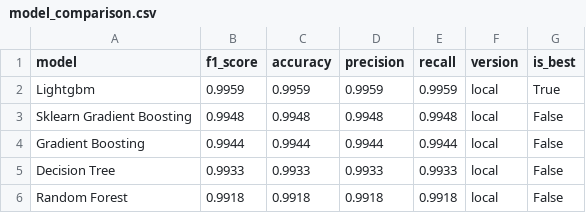
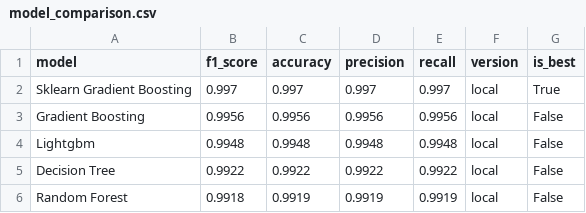
Before and after one commit to saqibahmadsiddiqui/aqi-forecasting-system, a CSV file: data/processed/model_comparison.csv, drawn as a sheet.

```diff
--- a/data/processed/model_comparison.csv
+++ b/data/processed/model_comparison.csv
@@ -1,6 +1,6 @@
 model,f1_score,accuracy,precision,recall,version,is_best
-Lightgbm,0.9959,0.9959,0.9959,0.9959,local,True
-Sklearn Gradient Boosting,0.9948,0.9948,0.9948,0.9948,local,False
-Gradient Boosting,0.9944,0.9944,0.9944,0.9944,local,False
-Decision Tree,0.9933,0.9933,0.9933,0.9933,local,False
-Random Forest,0.9918,0.9918,0.9918,0.9918,local,False
+Sklearn Gradient Boosting,0.997,0.997,0.997,0.997,local,True
+Gradient Boosting,0.9956,0.9956,0.9956,0.9956,local,False
+Lightgbm,0.9948,0.9948,0.9948,0.9948,local,False
+Decision Tree,0.9922,0.9922,0.9922,0.9922,local,False
+Random Forest,0.9918,0.9919,0.9919,0.9919,local,False
```
Also changed, not shown: data/processed/latest_predictions.csv.
